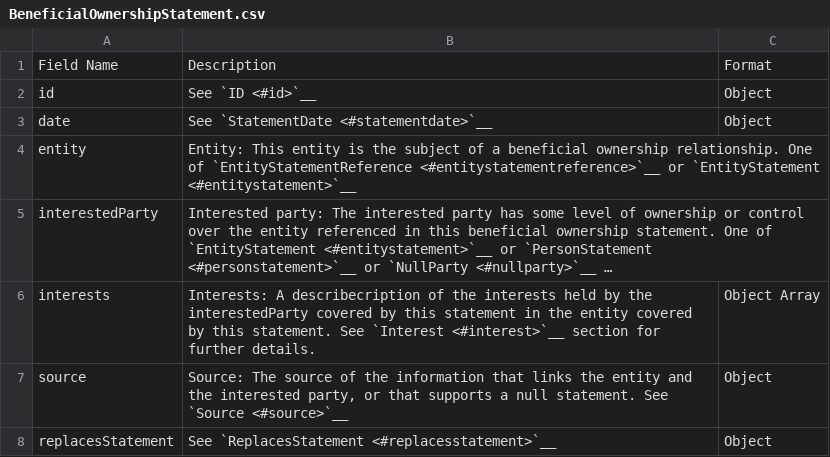
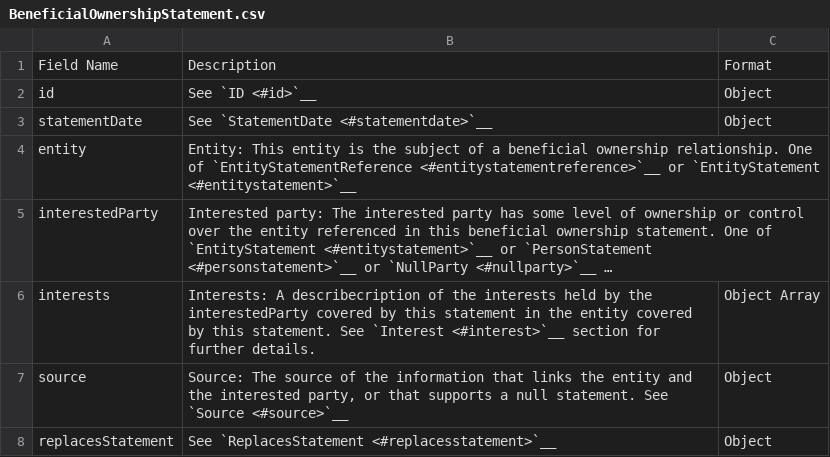
Before and after one commit to openownership/data-standard, a CSV file: docs/_schema_tables/BeneficialOwnershipStatement.csv, drawn as a sheet; long unchanged cells end in ….

Commit message:
Update statementDate property for clarity. Closes #37

```diff
--- a/docs/_schema_tables/BeneficialOwnershipStatement.csv
+++ b/docs/_schema_tables/BeneficialOwnershipStatement.csv
@@ -2,3 +2,3 @@ Field Name,Description,Format
 id, See `ID <#id>`__,Object
-date, See `StatementDate <#statementdate>`__,Object
+statementDate, See `StatementDate <#statementdate>`__,Object
 entity,Entity: This entity is the subject of a beneficial ownership relationship. One of `EntityStatementReference <#entitystatementreference>`__ or `EntityStatement <#entitystatement>`__
```
Also changed, not shown: docs/_schema_tables/EntityStatement.csv, docs/_schema_tables/PersonStatement.csv, 3 other files.
